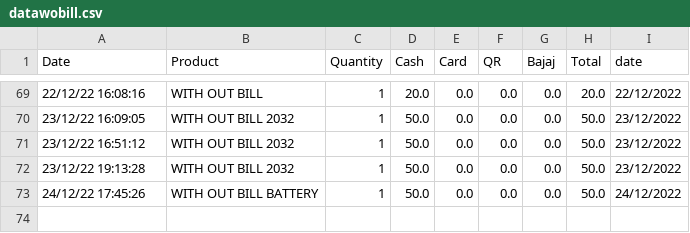
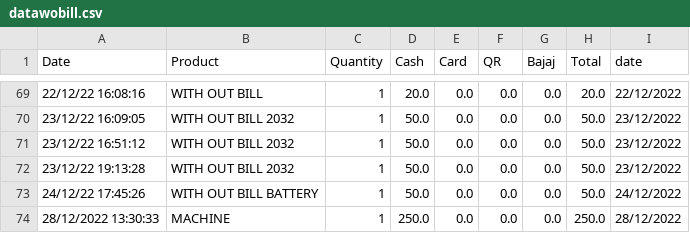
Before and after one commit to shilpa2806/Shop_Nandyal, a CSV file: datawobill.csv, drawn as a sheet; only a part is shown, gaps mark what is left out.

Commit message:
committing files

```diff
--- a/datawobill.csv
+++ b/datawobill.csv
@@ -73 +73,2 @@ Date,Product,Quantity,Cash,Card,QR,Bajaj,Total,date
 24/12/22 17:45:26,WITH OUT BILL BATTERY,1,50.0,0.0,0.0,0.0,50.0,24/12/2022
+28/12/2022 13:30:33,MACHINE ,1,250.0,0.0,0.0,0.0,250.0,28/12/2022
```
